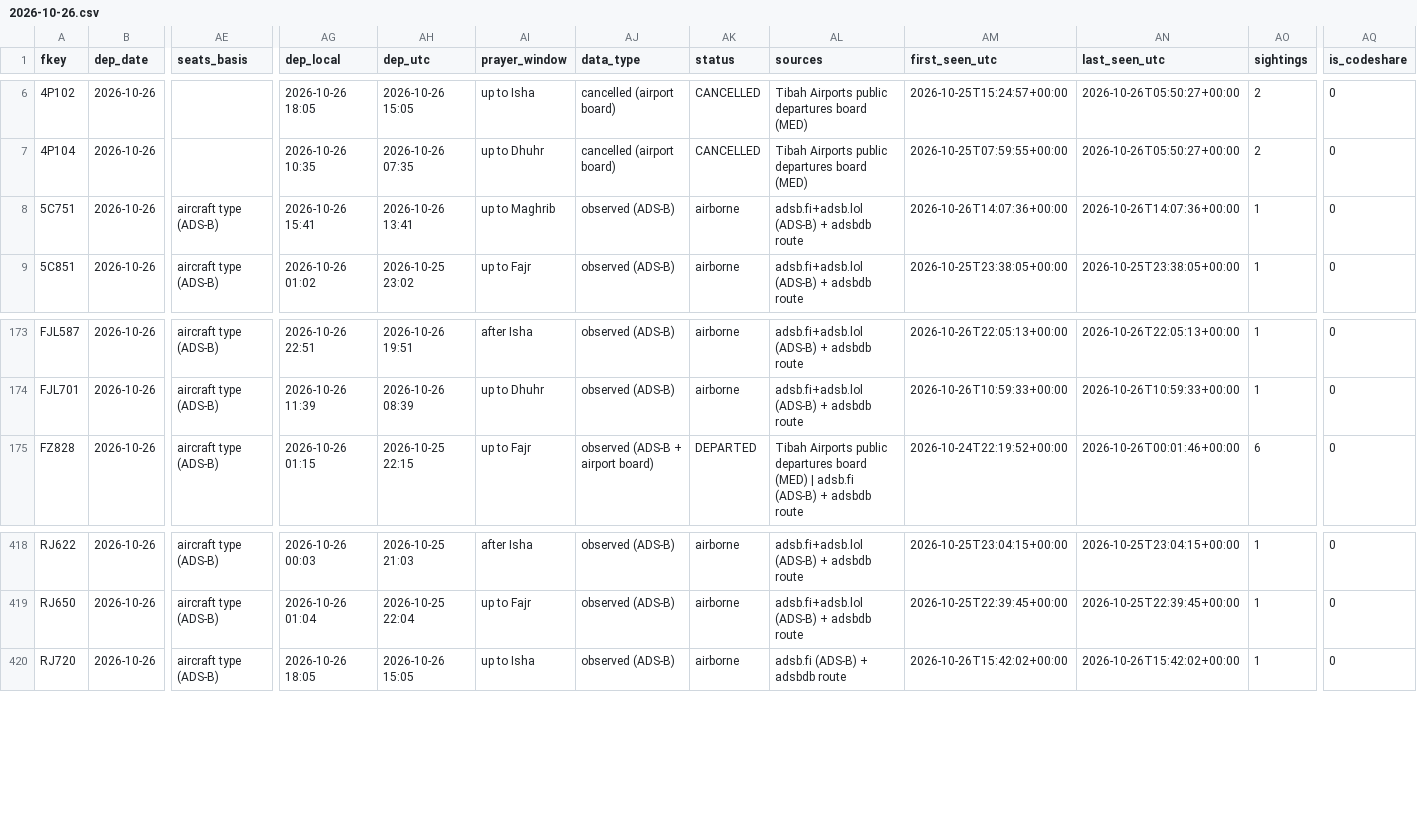
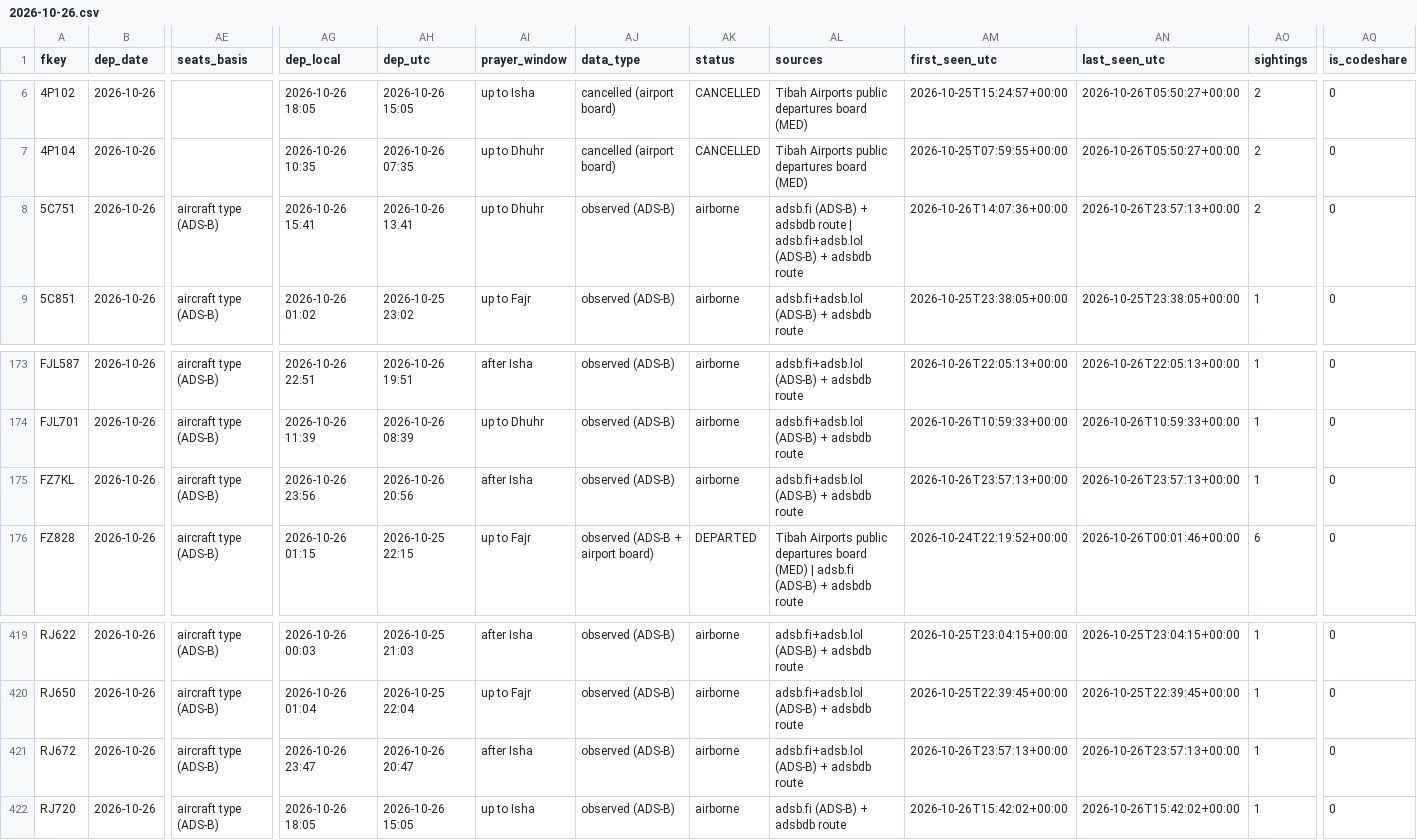
Before and after one commit to mrbugimposter3-ship-it/haramain-flights-live, a CSV file: data/flights/2026-10-26.csv, drawn as a sheet; only a part is shown, gaps mark what is left out; rows hold the shown columns only; the diff names each change by its address in the sheet, - before the commit and + after, or states it on an @@ line.

```diff
--- a/data/flights/2026-10-26.csv
+++ b/data/flights/2026-10-26.csv
-AI8 (prayer_window): up to Maghrib
+AI8 (prayer_window): up to Dhuhr
-AL8 (sources): adsb.fi+adsb.lol (ADS-B)…
+AL8 (sources): adsb.fi (ADS-B) + adsbdb route | adsb.fi+adsb.lol (ADS-B)…
-AN8 (last_seen_utc): 2026-10-26T14:07:36+00:00
+AN8 (last_seen_utc): 2026-10-26T23:57:13+00:00
-AO8 (sightings): 1
+AO8 (sightings): 2
+row 175: FZ7KL | 2026-10-26 | aircraft type (ADS-B) | 2026-10-26 23:56 | 2026-10-26 20:56 | after Isha | observed (ADS-B) | airborne | adsb.fi+adsb.lol (ADS-B) + adsbdb route | 2026-10-26T23:57:13+00:00 | 2026-10-26T23:57:13+00:00 | 1 | 0
+row 421: RJ672 | 2026-10-26 | aircraft type (ADS-B) | 2026-10-26 23:47 | 2026-10-26 20:47 | after Isha | observed (ADS-B) | airborne | adsb.fi+adsb.lol (ADS-B) + adsbdb route | 2026-10-26T23:57:13+00:00 | 2026-10-26T23:57:13+00:00 | 1 | 0
```
Also changed, not shown: data/flights/2026-10-27.csv, data/flights/2026-10-28.csv, 39 other files.
